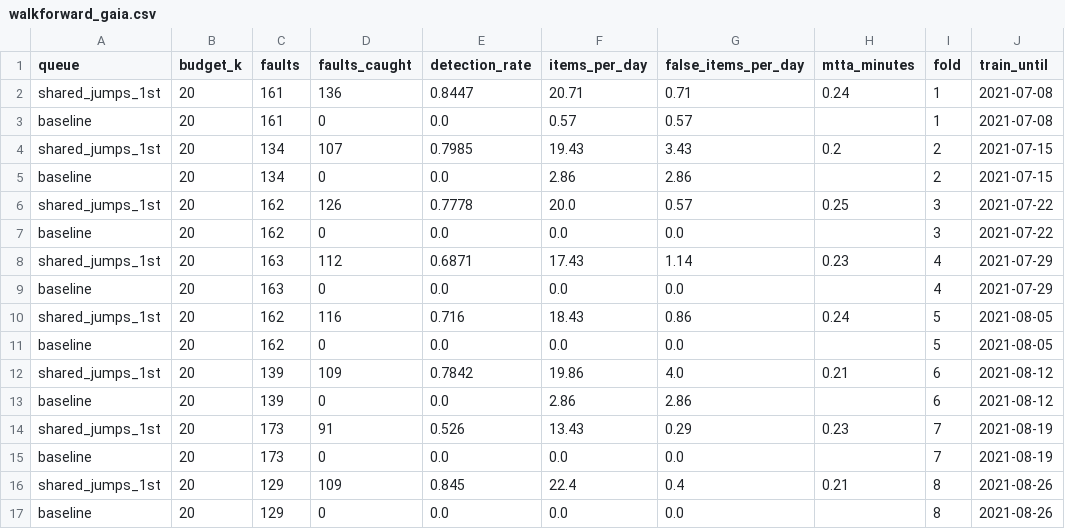
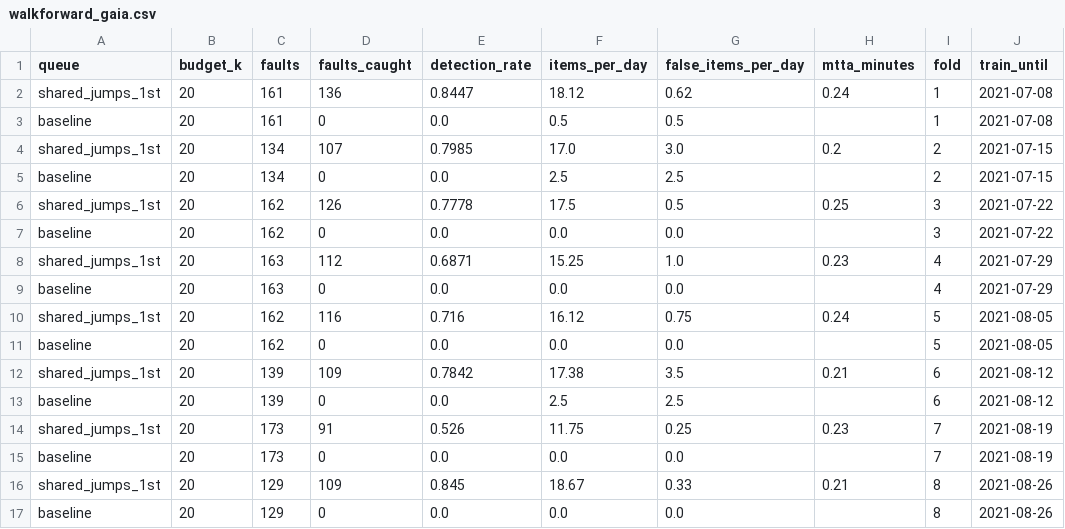
Before and after one commit to amamsy90/alert-fatigue-reduction, a CSV file: app/results/walkforward_gaia.csv, drawn as a sheet; only a part is shown; the diff names each change by its address in the sheet, - before the commit and + after, or states it on an @@ line.

```diff
--- a/app/results/walkforward_gaia.csv
+++ b/app/results/walkforward_gaia.csv
-F2 (items_per_day): 20.71
+F2 (items_per_day): 18.12
-G2 (false_items_per_day): 0.71
+G2 (false_items_per_day): 0.62
-F3 (items_per_day): 0.57
+F3 (items_per_day): 0.5
-G3 (false_items_per_day): 0.57
+G3 (false_items_per_day): 0.5
-F4 (items_per_day): 19.43
+F4 (items_per_day): 17.0
-G4 (false_items_per_day): 3.43
+G4 (false_items_per_day): 3.0
-F5 (items_per_day): 2.86
+F5 (items_per_day): 2.5
-G5 (false_items_per_day): 2.86
+G5 (false_items_per_day): 2.5
-F6 (items_per_day): 20.0
+F6 (items_per_day): 17.5
-G6 (false_items_per_day): 0.57
+G6 (false_items_per_day): 0.5
-F8 (items_per_day): 17.43
+F8 (items_per_day): 15.25
-G8 (false_items_per_day): 1.14
+G8 (false_items_per_day): 1.0
-F10 (items_per_day): 18.43
+F10 (items_per_day): 16.12
-G10 (false_items_per_day): 0.86
+G10 (false_items_per_day): 0.75
-F12 (items_per_day): 19.86
+F12 (items_per_day): 17.38
-G12 (false_items_per_day): 4.0
+G12 (false_items_per_day): 3.5
-F13 (items_per_day): 2.86
+F13 (items_per_day): 2.5
-G13 (false_items_per_day): 2.86
+G13 (false_items_per_day): 2.5
-F14 (items_per_day): 13.43
+F14 (items_per_day): 11.75
-G14 (false_items_per_day): 0.29
+G14 (false_items_per_day): 0.25
-F16 (items_per_day): 22.4
+F16 (items_per_day): 18.67
-G16 (false_items_per_day): 0.4
+G16 (false_items_per_day): 0.33
```
Also changed, not shown: app/results/stats_gaia.csv, 9 other files.
